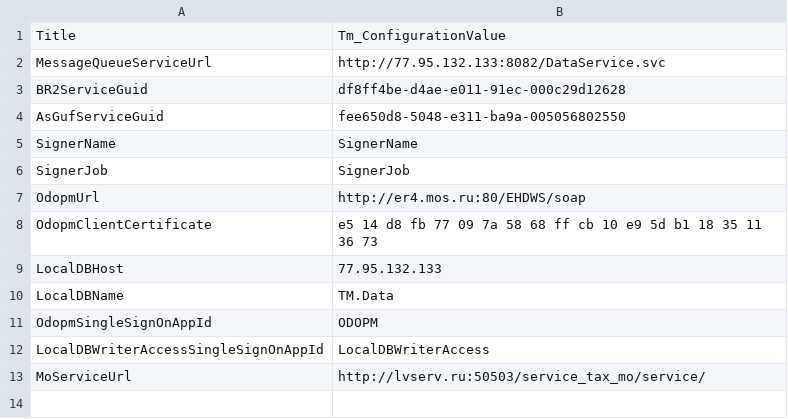
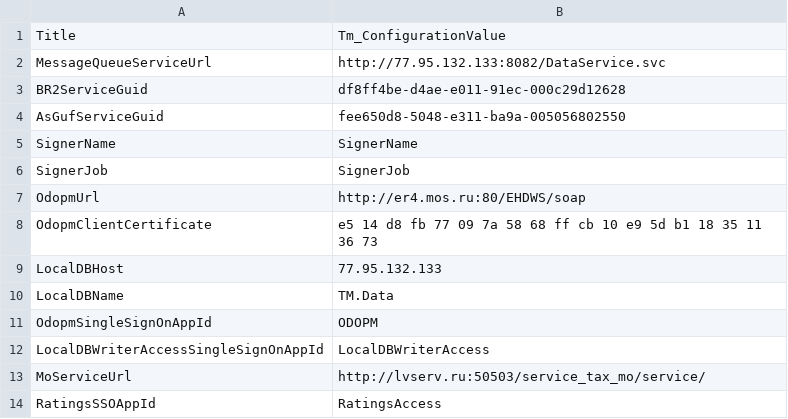
Before and after one commit to tarurar/TaxoMotor, a CSV file: TM.SP.DataDeploy/SourceData/ConfigurationList.csv, drawn as a sheet.

Commit message:
new ratings project

```diff
--- a/TM.SP.DataDeploy/SourceData/ConfigurationList.csv
+++ b/TM.SP.DataDeploy/SourceData/ConfigurationList.csv
@@ -13 +13,2 @@ LocalDBWriterAccessSingleSignOnAppId;LocalDBWriterAccess
 MoServiceUrl;http://lvserv.ru:50503/service_tax_mo/service/
+RatingsSSOAppId;RatingsAccess
```
Also changed, not shown: 39 other files.
